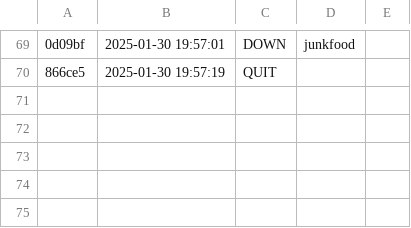
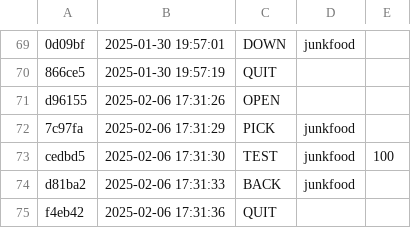
Before and after one commit to Vitoria-Rabelo/POO_cpp, a CSV file: poo/.tko/history.csv, drawn as a sheet; only a part is shown, gaps mark what is left out; the diff names each change by its address in the sheet, - before the commit and + after, or states it on an @@ line.

Commit message:
Atividade Junkfood

```diff
--- a/poo/.tko/history.csv
+++ b/poo/.tko/history.csv
+row 71: d96155 | 2025-02-06 17:31:26 | OPEN
+row 72: 7c97fa | 2025-02-06 17:31:29 | PICK | junkfood
+row 73: cedbd5 | 2025-02-06 17:31:30 | TEST | junkfood | 100
+row 74: d81ba2 | 2025-02-06 17:31:33 | BACK | junkfood
+row 75: f4eb42 | 2025-02-06 17:31:36 | QUIT
```
Also changed, not shown: 5 other files.
